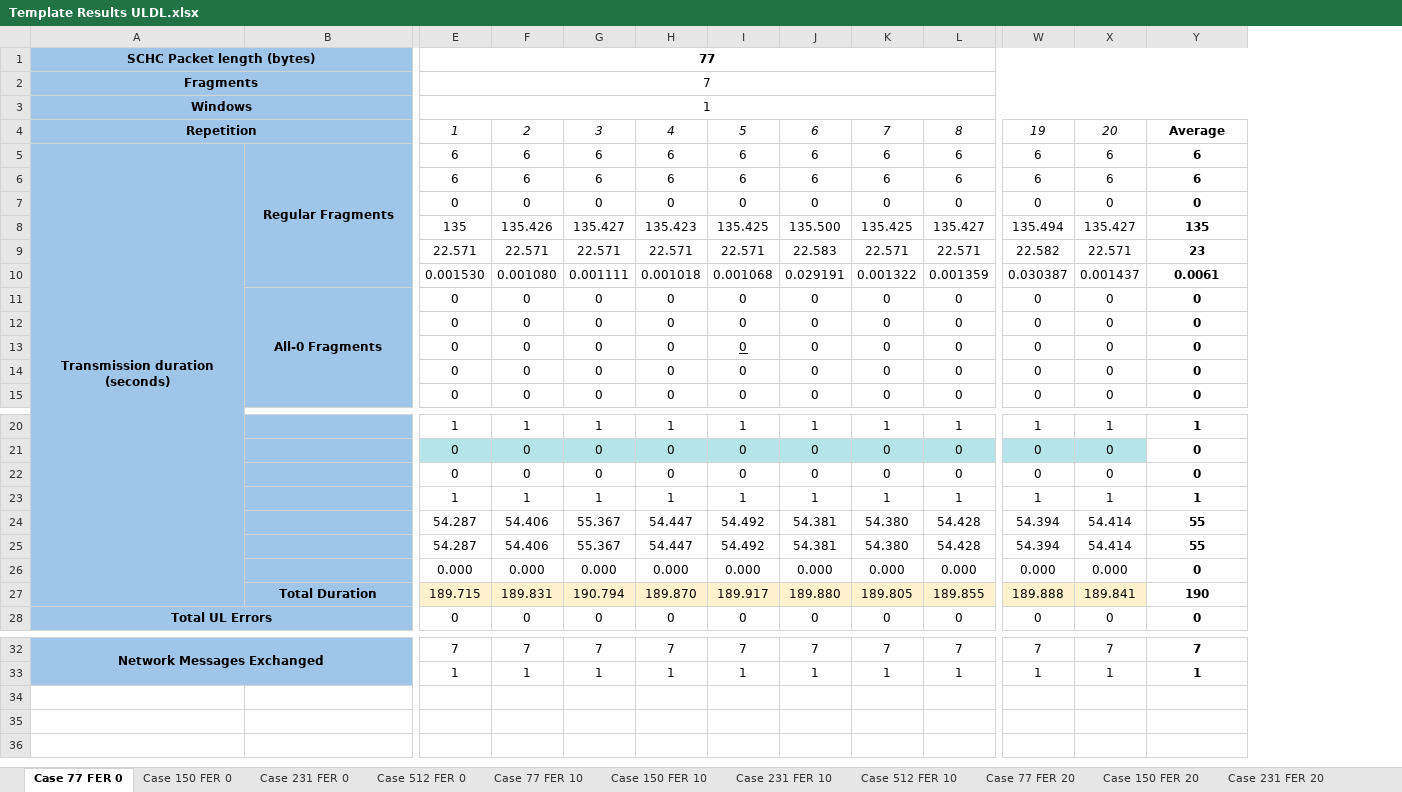
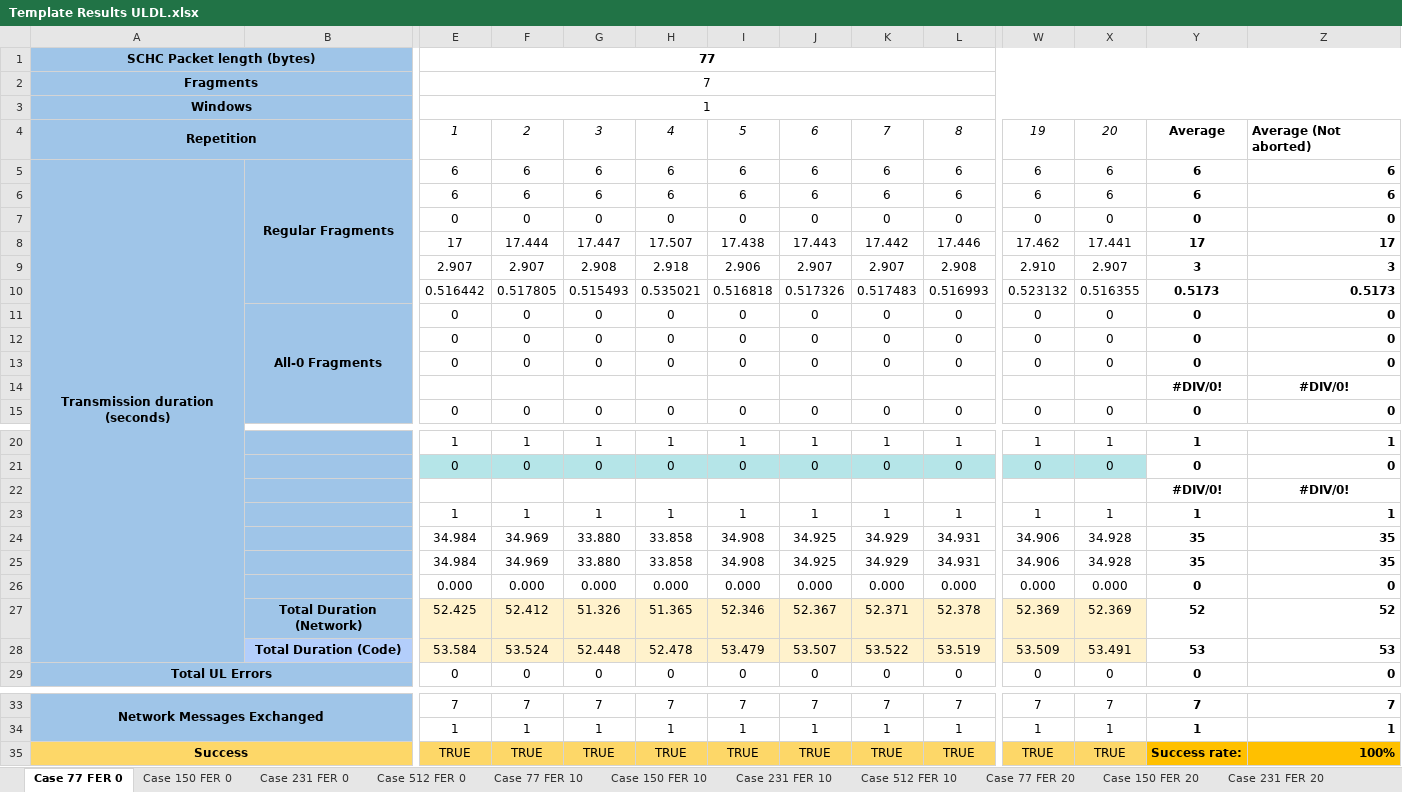
Before and after one commit to saguilarDevel/schcFox, an Excel workbook: results/Template Results ULDL.xlsx, sheet Case 77 FER 0, drawn as a sheet; only a part is shown, gaps mark what is left out; values as stored, in another font and other column widths than the file's, no borders; removed rows and columns are numbered as before the commit, all else as after; rows hold the shown columns only; the diff names each change by its address in the sheet, - before the commit and + after, or states it on an @@ line.

```diff
--- a/results/Template Results ULDL.xlsx (sheet Case 77 FER 0)
+++ b/results/Template Results ULDL.xlsx (sheet Case 77 FER 0)
+column Z, rows 4-7: Average (Not aborted) | 6 | 6 | 0; rows 11-13: all 0; row 15: 0; rows 20-21: 1 | 0; row 23: 1; row 26: 0; row 29: 0; rows 33-34: 7 | 1
-row 8:  |  | 135 | 135.426 | 135.427 | 135.423 | 135.425 | 135.500 | 135.425 | 135.427 | 135.494 | 135.427 | 135
-row 9:  |  | 22.571 | 22.571 | 22.571 | 22.571 | 22.571 | 22.583 | 22.571 | 22.571 | 22.582 | 22.571 | 23
-row 10:  |  | 0.001530 | 0.001080 | 0.001111 | 0.001018 | 0.001068 | 0.029191 | 0.001322 | 0.001359 | 0.030387 | 0.001437 | 0.0061
+row 8:  |  | 17 | 17.444 | 17.447 | 17.507 | 17.438 | 17.443 | 17.442 | 17.446 | 17.462 | 17.441 | 17 | 17
+row 9:  |  | 2.907 | 2.907 | 2.908 | 2.918 | 2.906 | 2.907 | 2.907 | 2.908 | 2.910 | 2.907 | 3 | 3
+row 10:  |  | 0.516442 | 0.517805 | 0.515493 | 0.535021 | 0.516818 | 0.517326 | 0.517483 | 0.516993 | 0.523132 | 0.516355 | 0.5173 | 0.5173
-I13 underline: on
+I13 underline: off
-row 14:  |  | 0 | 0 | 0 | 0 | 0 | 0 | 0 | 0 | 0 | 0 | 0
+row 14:  |  |  |  |  |  |  |  |  |  |  |  | #DIV/0! | #DIV/0!
-row 22:  |  | 0 | 0 | 0 | 0 | 0 | 0 | 0 | 0 | 0 | 0 | 0
+row 22:  |  |  |  |  |  |  |  |  |  |  |  | #DIV/0! | #DIV/0!
-row 24:  |  | 54.287 | 54.406 | 55.367 | 54.447 | 54.492 | 54.381 | 54.380 | 54.428 | 54.394 | 54.414 | 55
-row 25:  |  | 54.287 | 54.406 | 55.367 | 54.447 | 54.492 | 54.381 | 54.380 | 54.428 | 54.394 | 54.414 | 55
+row 24:  |  | 34.984 | 34.969 | 33.880 | 33.858 | 34.908 | 34.925 | 34.929 | 34.931 | 34.906 | 34.928 | 35 | 35
+row 25:  |  | 34.984 | 34.969 | 33.880 | 33.858 | 34.908 | 34.925 | 34.929 | 34.931 | 34.906 | 34.928 | 35 | 35
-row 27:  | Total Duration | 189.715 | 189.831 | 190.794 | 189.870 | 189.917 | 189.880 | 189.805 | 189.855 | 189.888 | 189.841 | 190
+row 27:  | Total Duration (Network) | 52.425 | 52.412 | 51.326 | 51.365 | 52.346 | 52.367 | 52.371 | 52.378 | 52.369 | 52.369 | 52 | 52
+row 28:  | Total Duration (Code) | 53.584 | 53.524 | 52.448 | 52.478 | 53.479 | 53.507 | 53.522 | 53.519 | 53.509 | 53.491 | 53 | 53
+row 35: Success |  | TRUE | TRUE | TRUE | TRUE | TRUE | TRUE | TRUE | TRUE | TRUE | TRUE | Success rate: | 100%
```
Also changed, not shown: sheet Case 77 FER 20, sheet Case 77 FER 10, sheet Case 231 FER 20, sheet Case 512 FER 10, sheet Case 231 FER 10, sheet Case 150 FER 20, 7 more sheets, formulas that keep their value, charts or pictures, results/Template Results UL.xlsx, 8 other files.
